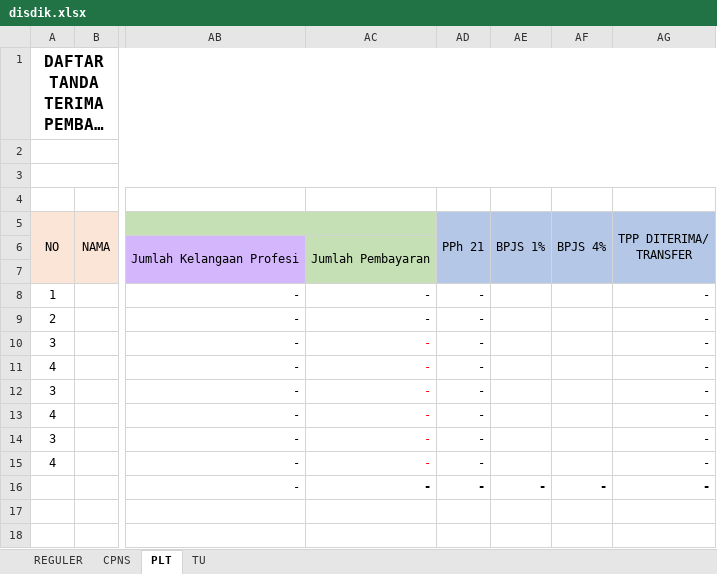
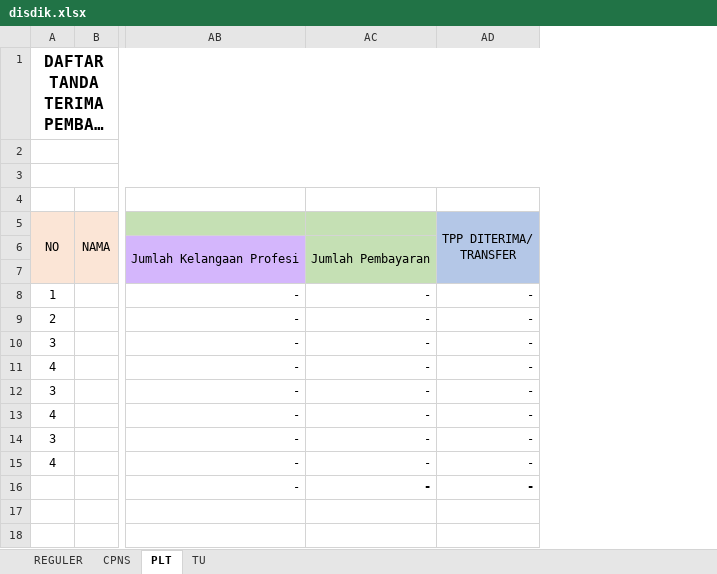
Before and after one commit to asrani27/tpp, an Excel workbook: public/excel/disdik.xlsx, sheet PLT, drawn as a sheet; only a part is shown, gaps mark what is left out; long unchanged cells end in …; values as stored, in another font and other column widths than the file's, no borders; the diff names each change by its address in the sheet, - before the commit and + after, or states it on an @@ line.

```diff
--- a/public/excel/disdik.xlsx (sheet PLT)
+++ b/public/excel/disdik.xlsx (sheet PLT)
-column AD (PPh 21), rows 8-16: all -
-column AE (BPJS 1%), row 16: -
-column AF (BPJS 4%), row 16: -
-AC10:AC15 text colour: #FF0000
+AC10:AC15 text colour: black
```
Also changed, not shown: formulas that keep their value, public/excel/testing.xlsx, 1 other file.
